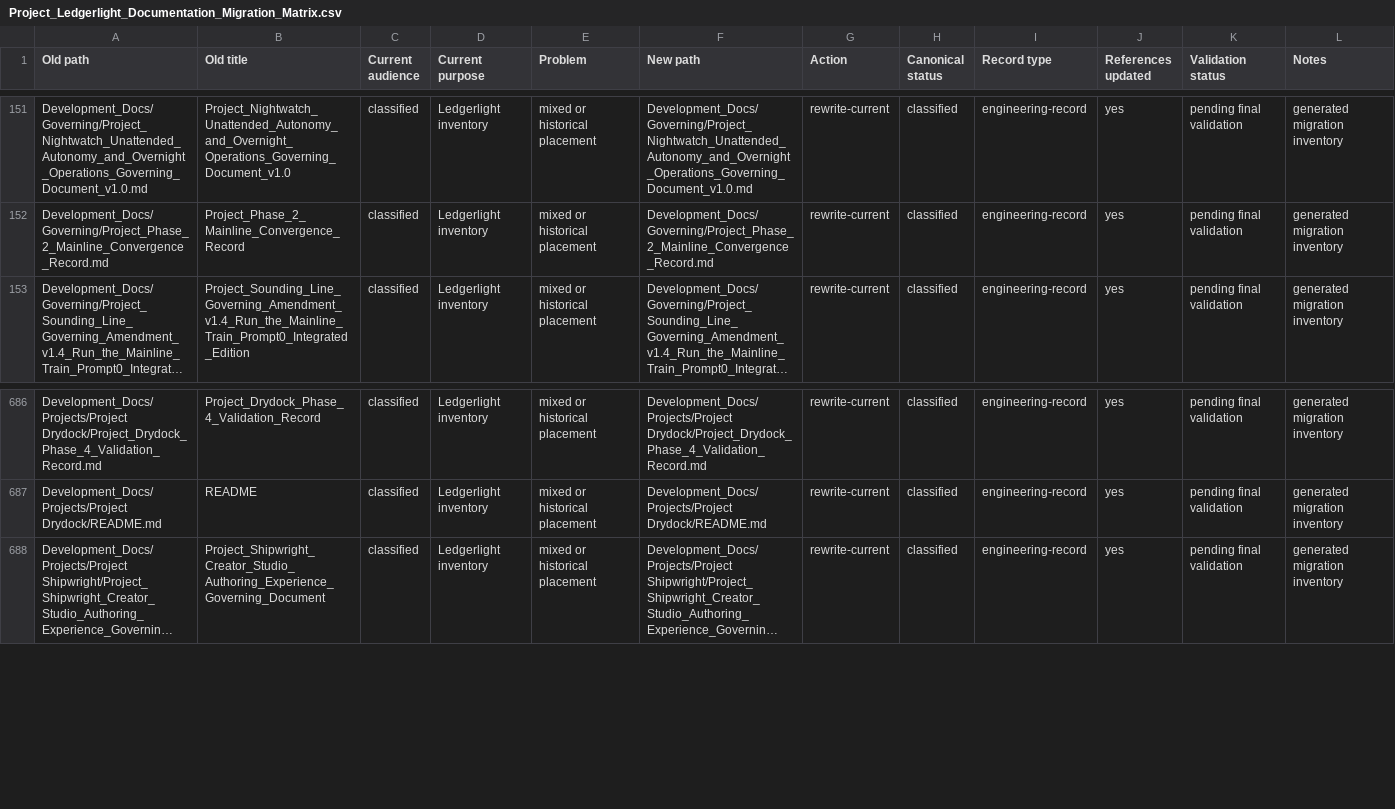
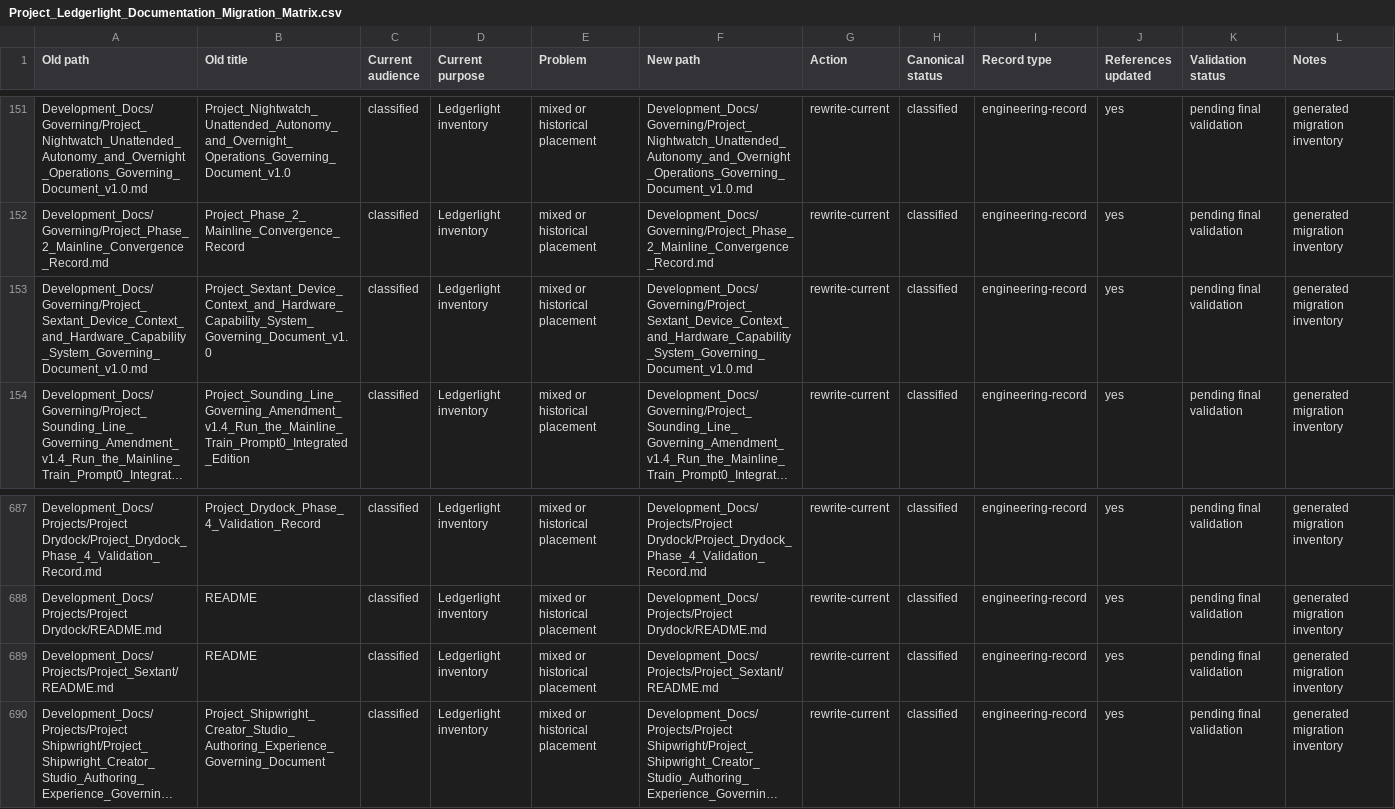
Before and after one commit to Kgray44/treasurehuntSoT, a CSV file: Development_Docs/Programs/Other/Ledgerlight/Project_Ledgerlight_Documentation_Migration_Matrix.csv, drawn as a sheet; only a part is shown, gaps mark what is left out; long unchanged cells end in …; the diff names each change by its address in the sheet, - before the commit and + after, or states it on an @@ line.

Commit message:
docs(sextant): refresh documentation inventory

```diff
--- a/Development_Docs/Programs/Other/Ledgerlight/Project_Ledgerlight_Documentation_Migration_Matrix.csv
+++ b/Development_Docs/Programs/Other/Ledgerlight/Project_Ledgerlight_Documentation_Migration_Matrix.csv
+row 153: Development_Docs/Governing/Project_Sextant_Device_Context_and_Hardware_Capability_System_Governing_Document_v1.0.md | Project_Sextant_Device_Context_and_Hardware_Capability_System_Governing_Document_v1.0 | classified | Ledgerlight inventory | mixed or historical placement | Development_Docs/Governing/Project_Sextant_Device_Context_and_Hardware_Capability_System_Governing_Document_v1.0.md | rewrite-current | classified | engineering-record | yes | pending final validation | generated migration inventory
+row 689: Development_Docs/Projects/Project_Sextant/README.md | README | classified | Ledgerlight inventory | mixed or historical placement | Development_Docs/Projects/Project_Sextant/README.md | rewrite-current | classified | engineering-record | yes | pending final validation | generated migration inventory
```
